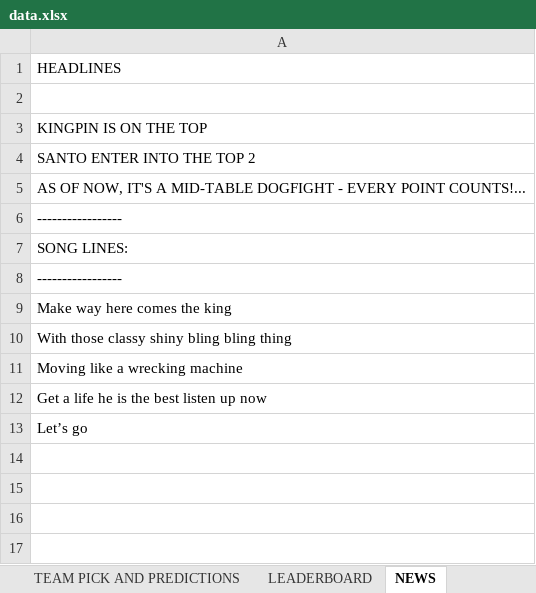
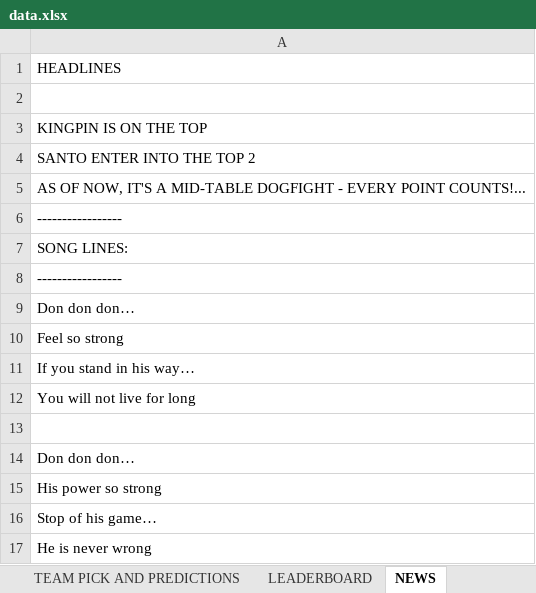
Before and after one commit to Suriyag1614/asia-cup-2025-bfl, an Excel workbook: public/data.xlsx, sheet NEWS, drawn as a sheet; values as stored, in another font and other column widths than the file's, no borders; addresses are those after the commit; the diff names each change by its address in the sheet, - before the commit and + after, or states it on an @@ line.

```diff
--- a/public/data.xlsx (sheet NEWS)
+++ b/public/data.xlsx (sheet NEWS)
-A9: Make way here comes the king
+A9: Don don don…
-A10: With those classy shiny bling bling thing
+A10: Feel so strong
-A11: Moving like a wrecking machine
+A11: If you stand in his way…
-A12: Get a life he is the best listen up now
+A12: You will not live for long
+row 13: (empty)
-A14: Let’s go
+A14: Don don don…
+row 15: His power so strong
+row 16: Stop of his game…
+row 17: He is never wrong
```
Also changed, not shown: sheet DESCRIPTIVE PLAYER POINTS, sheet LEADERBOARD, sheet SELECTED PLAYER STATS, sheet WINNING TEAM PREDICTIONS, sheet TARGET PREDICTIONS, sheet MATCH-WISE PERFORMANCE, 3 other files.
